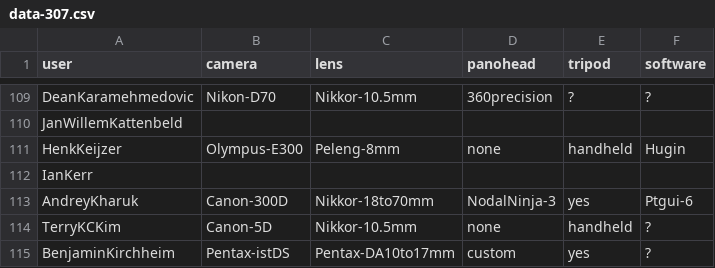
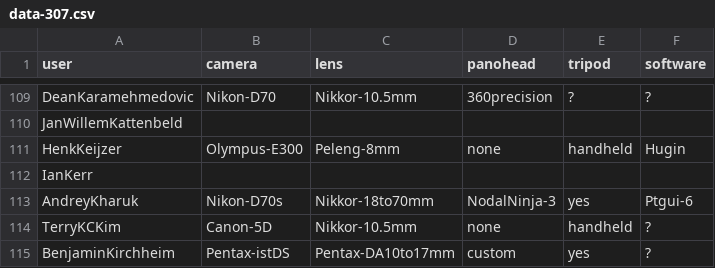
Before and after one commit to thatch/wwp-equipment, a CSV file: new/data-307.csv, drawn as a sheet; only a part is shown, gaps mark what is left out.

Commit message:
WWP Stats: properly handle the 300DX as a tripod
git-svn-id: file:///Users/tim/code/svn/lab/projects/wwp_cameras@535 06e47c9d-c3fa-0310-a1eb-fed8b13e9daa

```diff
--- a/new/data-307.csv
+++ b/new/data-307.csv
@@ -112,3 +112,3 @@ HenkKeijzer,Olympus-E300,Peleng-8mm,none,handheld,Hugin
 IanKerr
-AndreyKharuk,Canon-300D,Nikkor-18to70mm,NodalNinja-3,yes,Ptgui-6
+AndreyKharuk,Nikon-D70s,Nikkor-18to70mm,NodalNinja-3,yes,Ptgui-6
 TerryKCKim,Canon-5D,Nikkor-10.5mm,none,handheld,?
```
Also changed, not shown: 2 other files.
